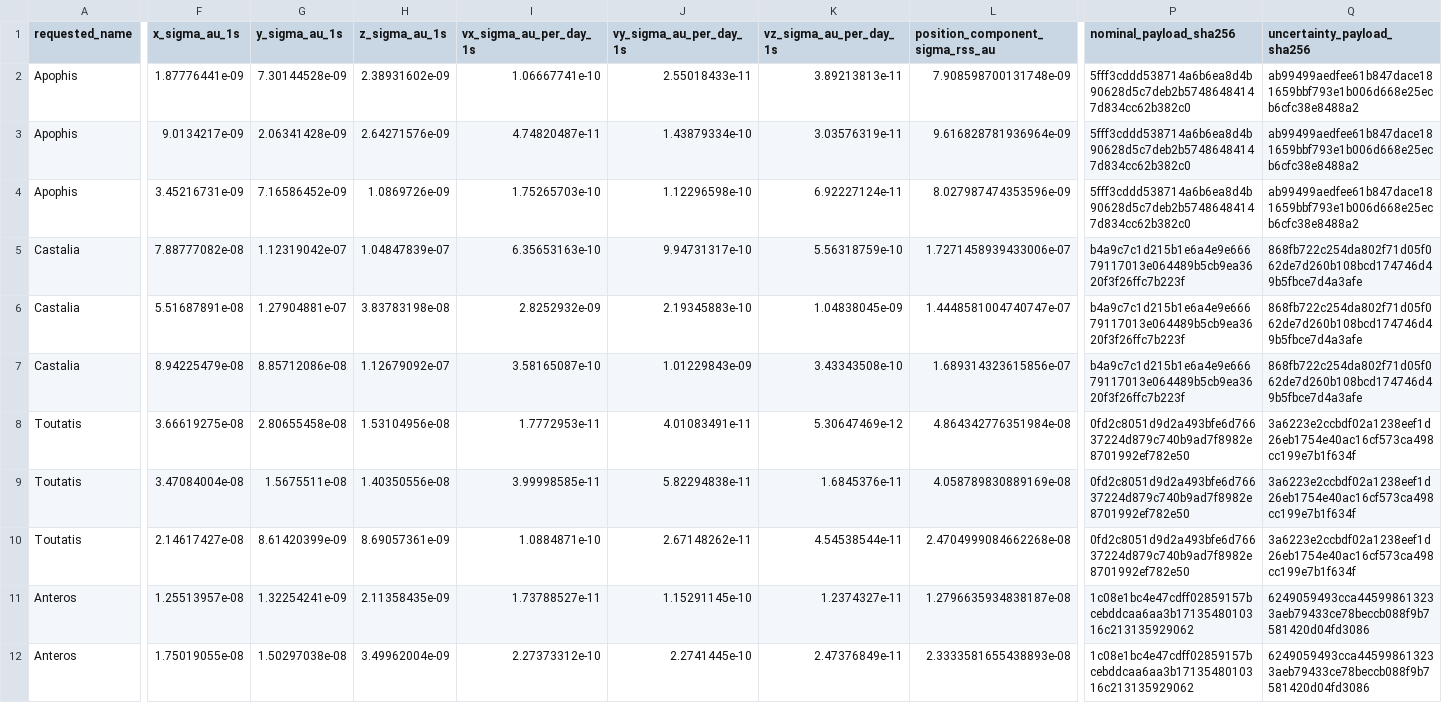
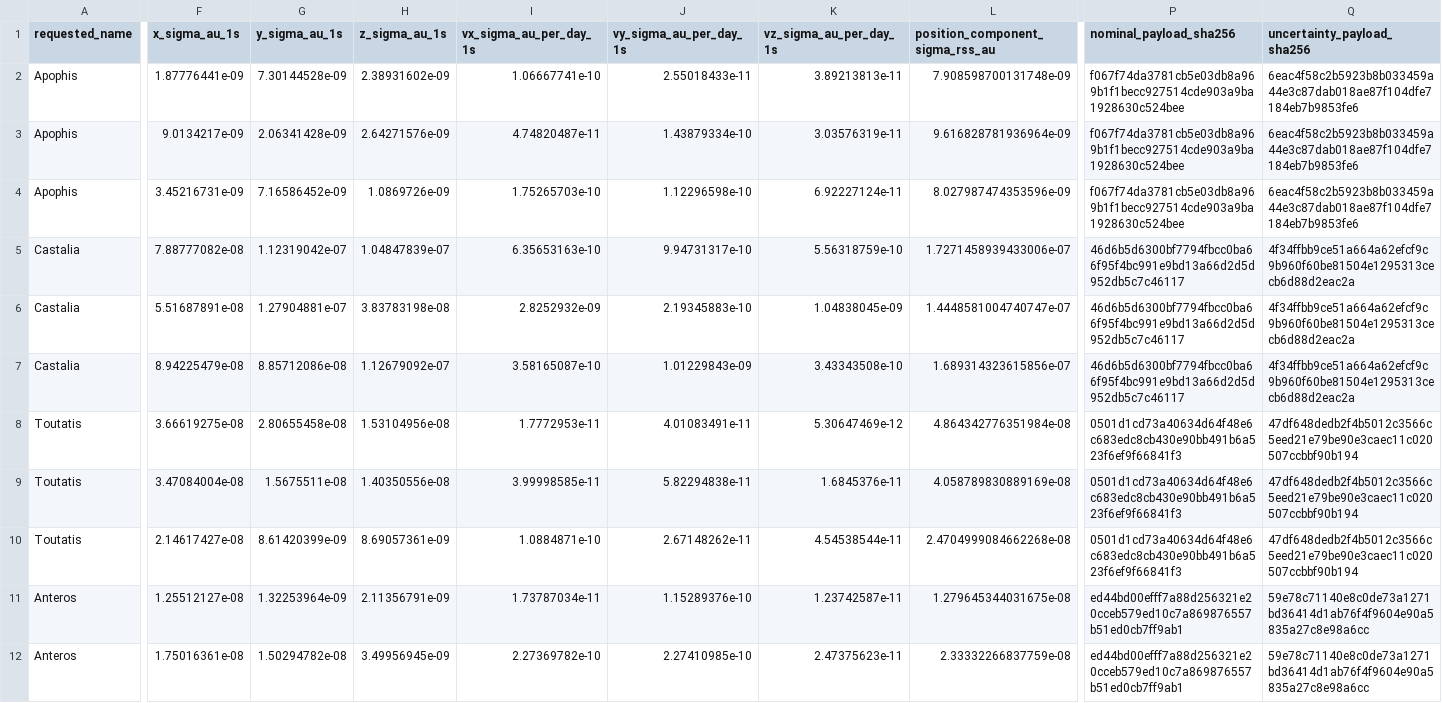
Before and after one commit to achillesromer-coder/Data, a CSV file: data/jpl/horizons/uncertainty/latest/summary.csv, drawn as a sheet; only a part is shown, gaps mark what is left out; the diff covers the shown part only; the diff names each change by its address in the sheet, - before the commit and + after, or states it on an @@ line.

```diff
--- a/data/jpl/horizons/uncertainty/latest/summary.csv
+++ b/data/jpl/horizons/uncertainty/latest/summary.csv
-P2:P4 (nominal_payload_sha256): 5fff3cddd538714a6b6ea8d4b90628d5c7deb2b57486484147d834cc62b382c0
+P2:P4 (nominal_payload_sha256): f067f74da3781cb5e03db8a969b1f1becc927514cde903a9ba1928630c524bee
-Q2:Q4 (uncertainty_payload_sha256): ab99499aedfee61b847dace181659bbf793e1b006d668e25ecb6cfc38e8488a2
+Q2:Q4 (uncertainty_payload_sha256): 6eac4f58c2b5923b8b033459a44e3c87dab018ae87f104dfe7184eb7b9853fe6
-P5:P7 (nominal_payload_sha256): b4a9c7c1d215b1e6a4e9e66679117013e064489b5cb9ea3620f3f26ffc7b223f
+P5:P7 (nominal_payload_sha256): 46d6b5d6300bf7794fbcc0ba66f95f4bc991e9bd13a66d2d5d952db5c7c46117
-Q5:Q7 (uncertainty_payload_sha256): 868fb722c254da802f71d05f062de7d260b108bcd174746d49b5fbce7d4a3afe
+Q5:Q7 (uncertainty_payload_sha256): 4f34ffbb9ce51a664a62efcf9c9b960f60be81504e1295313cecb6d88d2eac2a
-P8:P10 (nominal_payload_sha256): 0fd2c8051d9d2a493bfe6d76637224d879c740b9ad7f8982e8701992ef782e50
+P8:P10 (nominal_payload_sha256): 0501d1cd73a40634d64f48e6c683edc8cb430e90bb491b6a523f6ef9f66841f3
-Q8:Q10 (uncertainty_payload_sha256): 3a6223e2ccbdf02a1238eef1d26eb1754e40ac16cf573ca498cc199e7b1f634f
+Q8:Q10 (uncertainty_payload_sha256): 47df648dedb2f4b5012c3566c5eed21e79be90e3caec11c020507ccbbf90b194
-F11 (x_sigma_au_1s): 1.25513957e-08
+F11 (x_sigma_au_1s): 1.25512127e-08
-G11 (y_sigma_au_1s): 1.32254241e-09
+G11 (y_sigma_au_1s): 1.32253964e-09
-H11 (z_sigma_au_1s): 2.11358435e-09
+H11 (z_sigma_au_1s): 2.11356791e-09
-I11 (vx_sigma_au_per_day_1s): 1.73788527e-11
+I11 (vx_sigma_au_per_day_1s): 1.73787034e-11
-J11 (vy_sigma_au_per_day_1s): 1.15291145e-10
+J11 (vy_sigma_au_per_day_1s): 1.15289376e-10
-K11 (vz_sigma_au_per_day_1s): 1.2374327e-11
+K11 (vz_sigma_au_per_day_1s): 1.23742587e-11
-L11 (position_component_sigma_rss_au): 1.2796635934838187e-08
+L11 (position_component_sigma_rss_au): 1.279645344031675e-08
-P11:P12 (nominal_payload_sha256): 1c08e1bc4e47cdff02859157bcebddcaa6aa3b1713548010316c213135929062
+P11:P12 (nominal_payload_sha256): ed44bd00efff7a88d256321e20cceb579ed10c7a869876557b51ed0cb7ff9ab1
-Q11:Q12 (uncertainty_payload_sha256): 6249059493cca445998613233aeb79433ce78beccb088f9b7581420d04fd3086
+Q11:Q12 (uncertainty_payload_sha256): 59e78c71140e8c0de73a1271bd36414d1ab76f4f9604e90a5835a27c8e98a6cc
-F12 (x_sigma_au_1s): 1.75019055e-08
+F12 (x_sigma_au_1s): 1.75016361e-08
-G12 (y_sigma_au_1s): 1.50297038e-08
+G12 (y_sigma_au_1s): 1.50294782e-08
-H12 (z_sigma_au_1s): 3.49962004e-09
+H12 (z_sigma_au_1s): 3.49956945e-09
-I12 (vx_sigma_au_per_day_1s): 2.27373312e-10
+I12 (vx_sigma_au_per_day_1s): 2.27369782e-10
-J12 (vy_sigma_au_per_day_1s): 2.2741445e-10
+J12 (vy_sigma_au_per_day_1s): 2.27410985e-10
-K12 (vz_sigma_au_per_day_1s): 2.47376849e-11
+K12 (vz_sigma_au_per_day_1s): 2.47375623e-11
-L12 (position_component_sigma_rss_au): 2.3333581655438893e-08
+L12 (position_component_sigma_rss_au): 2.33332266837759e-08
```
Also changed, not shown: 30 edited cells elsewhere in this file, data/jpl/horizons/latest/summary.csv, data/jpl/neighbours/horizons/latest/summary.csv, 54 other files.
